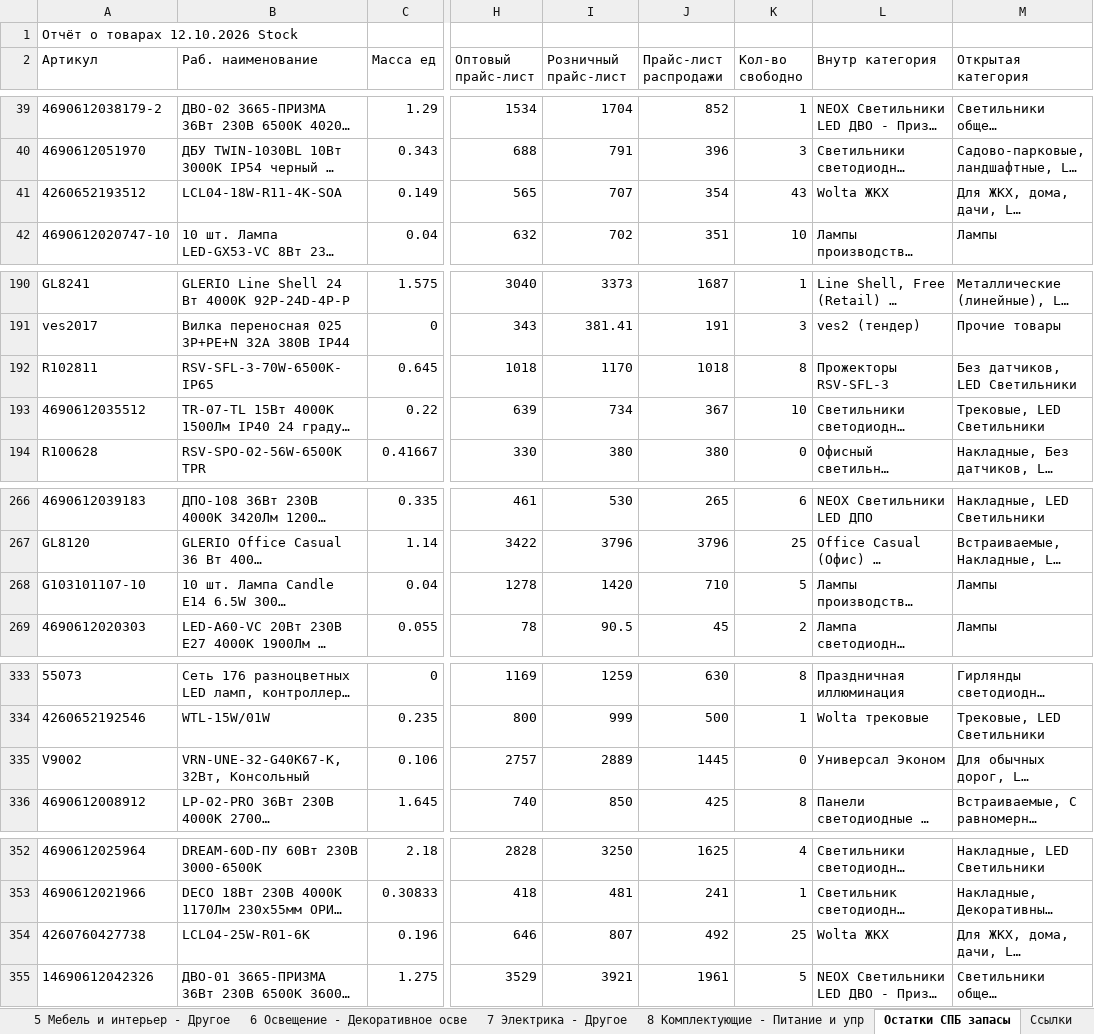
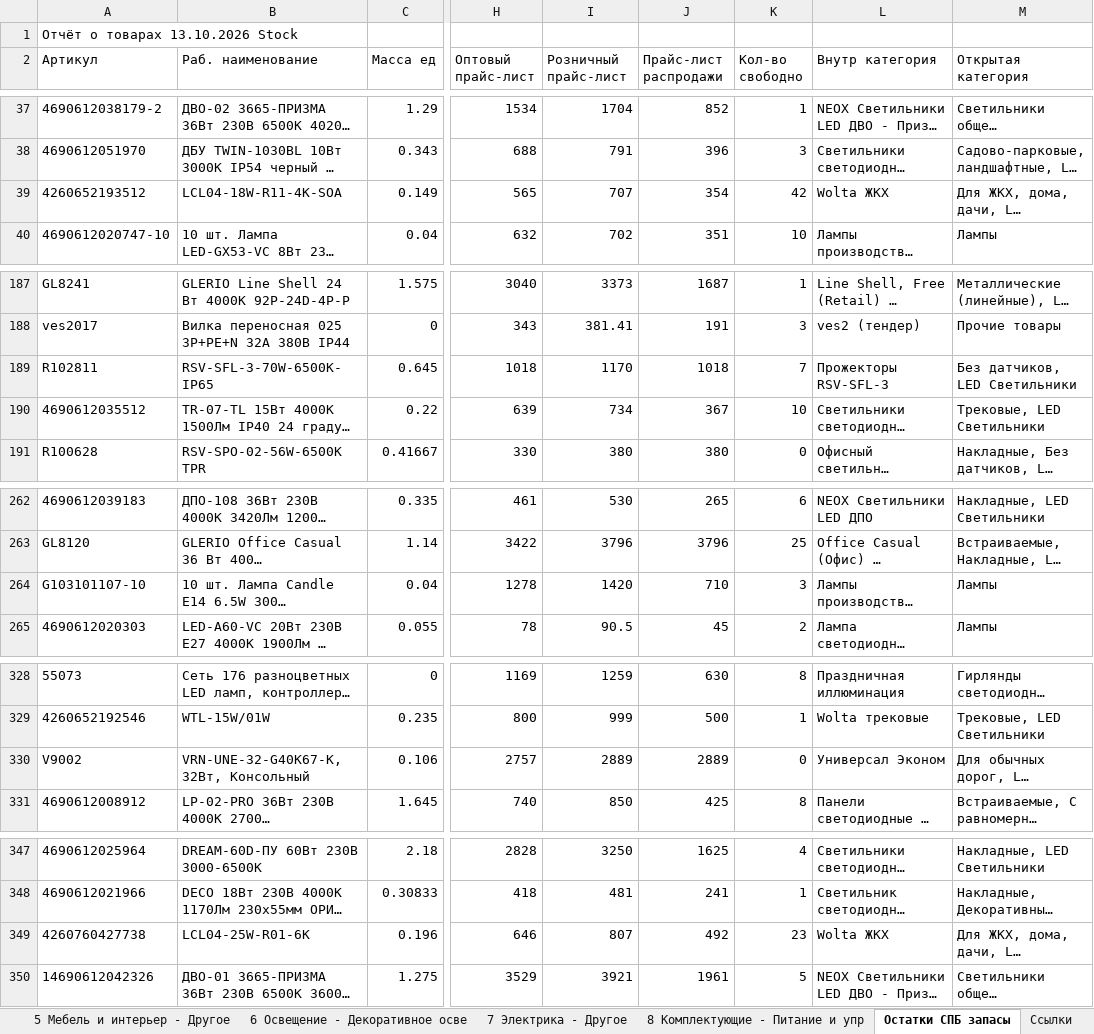
Before and after one commit to shortsfvps/darion-avito-feeds, an Excel workbook: data/latest_stock.xlsx, sheet Остатки СПБ запасы, drawn as a sheet; only a part is shown, gaps mark what is left out; long unchanged cells end in …; values as stored, in another font and other column widths than the file's, no borders; charts and pictures not drawn; addresses are those after the commit; the diff covers the shown part only; the diff names each change by its address in the sheet, - before the commit and + after, or states it on an @@ line.

```diff
--- a/data/latest_stock.xlsx (sheet Остатки СПБ запасы)
+++ b/data/latest_stock.xlsx (sheet Остатки СПБ запасы)
-A1 (Артикул): Отчёт о товарах 12.10.2026 Stock
+A1 (Артикул): Отчёт о товарах 13.10.2026 Stock
-K39 (Кол-во свободно): 43
+K39 (Кол-во свободно): 42
-K189 (Кол-во свободно): 8
+K189 (Кол-во свободно): 7
-K264 (Кол-во свободно): 5
+K264 (Кол-во свободно): 3
-J330 (Прайс-лист распродажи): 1445
+J330 (Прайс-лист распродажи): 2889
-K349 (Кол-во свободно): 25
+K349 (Кол-во свободно): 23
```
Also changed, not shown: 5 removed rows and 2 edited cells elsewhere in this sheet.
